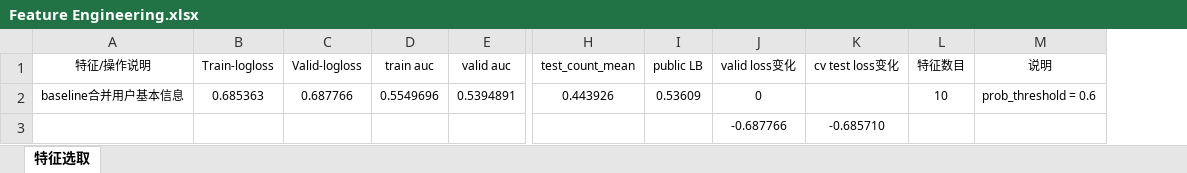
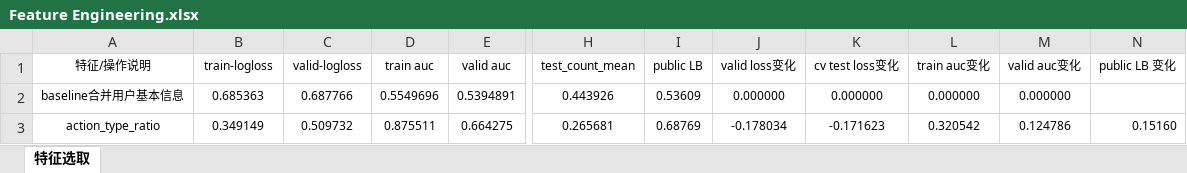
Before and after one commit to SunnyMarkLiu/datacastle_travel_services_predict-rank5, an Excel workbook: Feature Engineering.xlsx, sheet 特征选取, drawn as a sheet; only a part is shown, gaps mark what is left out; values as stored, in another font and other column widths than the file's, no borders; removed rows and columns are numbered as before the commit, all else as after; rows hold the shown columns only; the diff names each change by its address in the sheet, - before the commit and + after, or states it on an @@ line.

```diff
--- a/Feature Engineering.xlsx (sheet 特征选取)
+++ b/Feature Engineering.xlsx (sheet 特征选取)
-column L (特征数目), row 2: 10
-column M (说明), row 2: prob_threshold = 0.6
+column L (train auc变化), row 2: 0.000000
+column M (valid auc变化), row 2: 0.000000
+column N (public LB 变化), empty
-B1: Train-logloss
+B1: train-logloss
-C1: Valid-logloss
+C1: valid-logloss
-J2 (valid loss变化): 0
+J2 (valid loss变化): 0.000000
-K2 (cv test loss变化): (empty)
+K2 (cv test loss变化): 0.000000
-row 3:  |  |  |  |  |  |  | -0.687766 | -0.685710
+row 3: action_type_ratio | 0.349149 | 0.509732 | 0.875511 | 0.664275 | 0.265681 | 0.68769 | -0.178034 | -0.171623 | 0.320542 | 0.124786 | 0.15160
```
Also changed, not shown: 1 other file.
